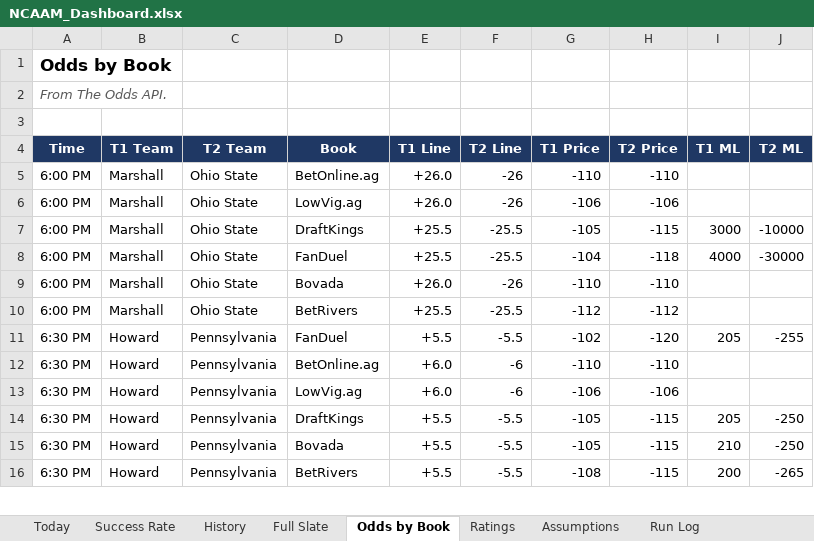
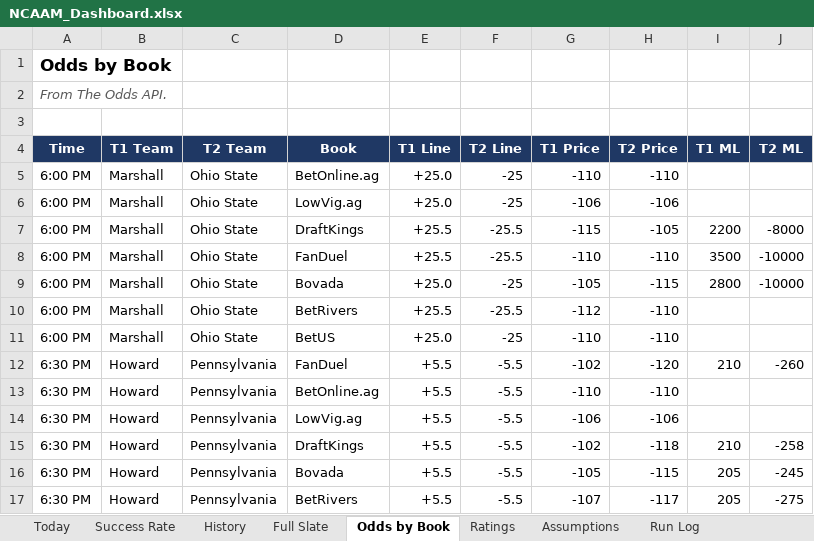
Before and after one commit to coltenmorris/ncaam-model, an Excel workbook: docs/NCAAM_Dashboard.xlsx, sheet Odds by Book, drawn as a sheet; only a part is shown; values as stored, in another font and other column widths than the file's, no borders; addresses are those after the commit; the diff covers the shown part only; the diff names each change by its address in the sheet, - before the commit and + after, or states it on an @@ line.

```diff
--- a/docs/NCAAM_Dashboard.xlsx (sheet Odds by Book)
+++ b/docs/NCAAM_Dashboard.xlsx (sheet Odds by Book)
-E5:E6 (T1 Line): +26.0
+E5:E6 (T1 Line): +25.0
-F5:F6 (T2 Line): -26
+F5:F6 (T2 Line): -25
-G7 (T1 Price): -105
+G7 (T1 Price): -115
-H7 (T2 Price): -115
+H7 (T2 Price): -105
-I7 (T1 ML): 3000
+I7 (T1 ML): 2200
-J7 (T2 ML): -10000
+J7 (T2 ML): -8000
-G8 (T1 Price): -104
+G8 (T1 Price): -110
-H8 (T2 Price): -118
+H8 (T2 Price): -110
-I8 (T1 ML): 4000
+I8 (T1 ML): 3500
-J8 (T2 ML): -30000
+J8 (T2 ML): -10000
-E9 (T1 Line): +26.0
+E9 (T1 Line): +25.0
-F9 (T2 Line): -26
+F9 (T2 Line): -25
-G9 (T1 Price): -110
+G9 (T1 Price): -105
-H9 (T2 Price): -110
+H9 (T2 Price): -115
-I9 (T1 ML): (empty)
+I9 (T1 ML): 2800
-J9 (T2 ML): (empty)
+J9 (T2 ML): -10000
-H10 (T2 Price): -112
+H10 (T2 Price): -110
+row 11: 6:00 PM | Marshall | Ohio State | BetUS | +25.0 | -25 | -110 | -110
-I12 (T1 ML): 205
+I12 (T1 ML): 210
-J12 (T2 ML): -255
+J12 (T2 ML): -260
-E13:E14 (T1 Line): +6.0
+E13:E14 (T1 Line): +5.5
-F13:F14 (T2 Line): -6
+F13:F14 (T2 Line): -5.5
-G15 (T1 Price): -105
+G15 (T1 Price): -102
-H15 (T2 Price): -115
+H15 (T2 Price): -118
-I15 (T1 ML): 205
+I15 (T1 ML): 210
-J15 (T2 ML): -250
+J15 (T2 ML): -258
-I16 (T1 ML): 210
+I16 (T1 ML): 205
-J16 (T2 ML): -250
+J16 (T2 ML): -245
-G17 (T1 Price): -108
+G17 (T1 Price): -107
-H17 (T2 Price): -115
+H17 (T2 Price): -117
-I17 (T1 ML): 200
+I17 (T1 ML): 205
-J17 (T2 ML): -265
+J17 (T2 ML): -275
```
Also changed, not shown: 19 added rows, 2 removed rows and 668 edited cells elsewhere in this sheet, sheet Ratings, sheet Full Slate, sheet Today, sheet History, sheet Run Log, sheet Success Rate, 7 other files.
